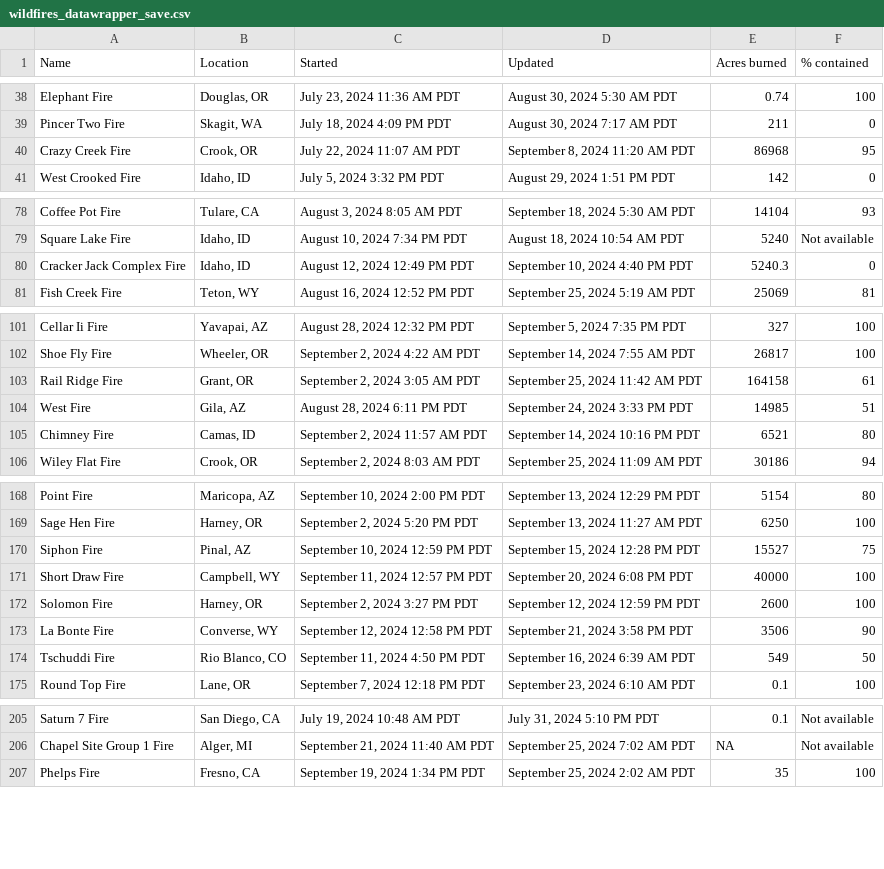
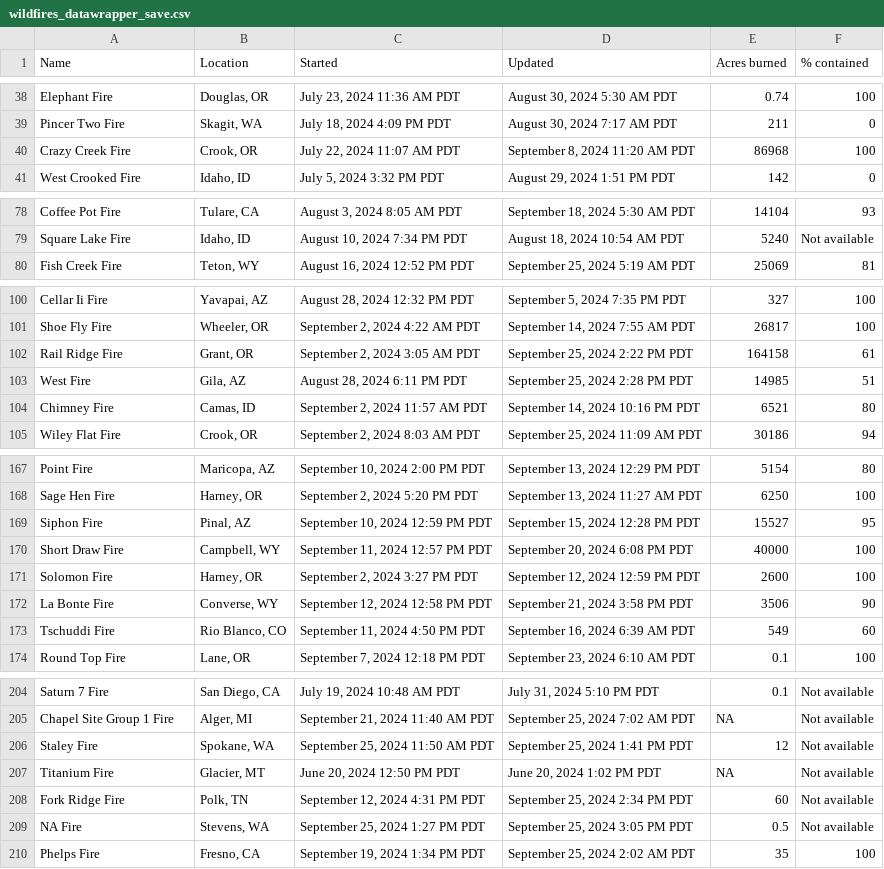
Before and after one commit to cbs-news-data/wildfire_watch, a CSV file: data/wildfires_datawrapper_save.csv, drawn as a sheet; only a part is shown, gaps mark what is left out; the diff covers the shown part only.

```diff
--- a/data/wildfires_datawrapper_save.csv
+++ b/data/wildfires_datawrapper_save.csv
@@ -39,3 +39,3 @@ Elephant Fire,"Douglas, OR","July 23, 2024 11:36 AM PDT","August 30, 2024 5:30 A
 Pincer Two Fire,"Skagit, WA","July 18, 2024 4:09 PM PDT","August 30, 2024 7:17 AM PDT",211,0
-Crazy Creek Fire,"Crook, OR","July 22, 2024 11:07 AM PDT","September 8, 2024 11:20 AM PDT",86968,95
+Crazy Creek Fire,"Crook, OR","July 22, 2024 11:07 AM PDT","September 8, 2024 11:20 AM PDT",86968,100
 West Crooked Fire,"Idaho, ID","July 5, 2024 3:32 PM PDT","August 29, 2024 1:51 PM PDT",142,0
@@ -79,3 +79,2 @@ Coffee Pot Fire,"Tulare, CA","August 3, 2024 8:05 AM PDT","September 18, 2024 5:
 Square Lake Fire,"Idaho, ID","August 10, 2024 7:34 PM PDT","August 18, 2024 10:54 AM PDT",5240,Not available
-Cracker Jack Complex Fire,"Idaho, ID","August 12, 2024 12:49 PM PDT","September 10, 2024 4:40 PM PDT",5240.3,0
 Fish Creek Fire,"Teton, WY","August 16, 2024 12:52 PM PDT","September 25, 2024 5:19 AM PDT",25069,81
@@ -102,4 +101,4 @@ Cellar Ii Fire,"Yavapai, AZ","August 28, 2024 12:32 PM PDT","September 5, 2024 7
 Shoe Fly Fire,"Wheeler, OR","September 2, 2024 4:22 AM PDT","September 14, 2024 7:55 AM PDT",26817,100
-Rail Ridge Fire,"Grant, OR","September 2, 2024 3:05 AM PDT","September 25, 2024 11:42 AM PDT",164158,61
-West Fire,"Gila, AZ","August 28, 2024 6:11 PM PDT","September 24, 2024 3:33 PM PDT",14985,51
+Rail Ridge Fire,"Grant, OR","September 2, 2024 3:05 AM PDT","September 25, 2024 2:22 PM PDT",164158,61
+West Fire,"Gila, AZ","August 28, 2024 6:11 PM PDT","September 25, 2024 2:28 PM PDT",14985,51
 Chimney Fire,"Camas, ID","September 2, 2024 11:57 AM PDT","September 14, 2024 10:16 PM PDT",6521,80
@@ -169,3 +168,3 @@ Point Fire,"Maricopa, AZ","September 10, 2024 2:00 PM PDT","September 13, 2024 1
 Sage Hen Fire,"Harney, OR","September 2, 2024 5:20 PM PDT","September 13, 2024 11:27 AM PDT",6250,100
-Siphon Fire,"Pinal, AZ","September 10, 2024 12:59 PM PDT","September 15, 2024 12:28 PM PDT",15527,75
+Siphon Fire,"Pinal, AZ","September 10, 2024 12:59 PM PDT","September 15, 2024 12:28 PM PDT",15527,95
 Short Draw Fire,"Campbell, WY","September 11, 2024 12:57 PM PDT","September 20, 2024 6:08 PM PDT",40000,100
@@ -173,3 +172,3 @@ Solomon Fire,"Harney, OR","September 2, 2024 3:27 PM PDT","September 12, 2024 12
 La Bonte Fire,"Converse, WY","September 12, 2024 12:58 PM PDT","September 21, 2024 3:58 PM PDT",3506,90
-Tschuddi Fire,"Rio Blanco, CO","September 11, 2024 4:50 PM PDT","September 16, 2024 6:39 AM PDT",549,50
+Tschuddi Fire,"Rio Blanco, CO","September 11, 2024 4:50 PM PDT","September 16, 2024 6:39 AM PDT",549,60
 Round Top Fire,"Lane, OR","September 7, 2024 12:18 PM PDT","September 23, 2024 6:10 AM PDT",0.1,100
@@ -206,2 +205,6 @@ Saturn 7 Fire,"San Diego, CA","July 19, 2024 10:48 AM PDT","July 31, 2024 5:10 P
 Chapel Site Group 1 Fire,"Alger, MI","September 21, 2024 11:40 AM PDT","September 25, 2024 7:02 AM PDT",NA,Not available
+Staley Fire,"Spokane, WA","September 25, 2024 11:50 AM PDT","September 25, 2024 1:41 PM PDT",12,Not available
+Titanium Fire,"Glacier, MT","June 20, 2024 12:50 PM PDT","June 20, 2024 1:02 PM PDT",NA,Not available
+Fork Ridge Fire,"Polk, TN","September 12, 2024 4:31 PM PDT","September 25, 2024 2:34 PM PDT",60,Not available
+NA Fire,"Stevens, WA","September 25, 2024 1:27 PM PDT","September 25, 2024 3:05 PM PDT",0.5,Not available
 Phelps Fire,"Fresno, CA","September 19, 2024 1:34 PM PDT","September 25, 2024 2:02 AM PDT",35,100
```
Also changed, not shown: 2 edited cells elsewhere in this file, data/wildfires_save.csv, 4 other files.
